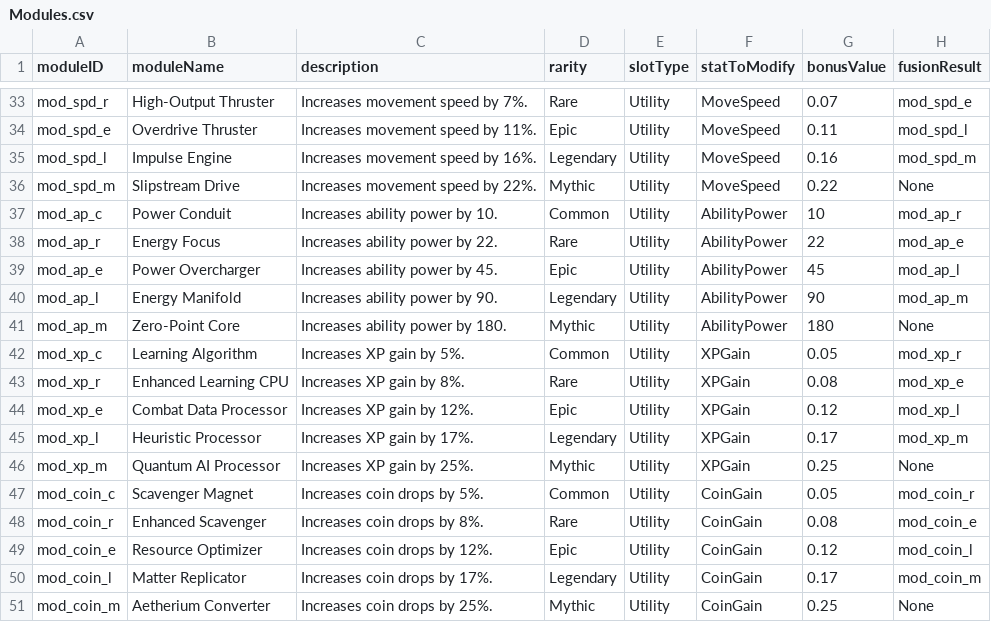
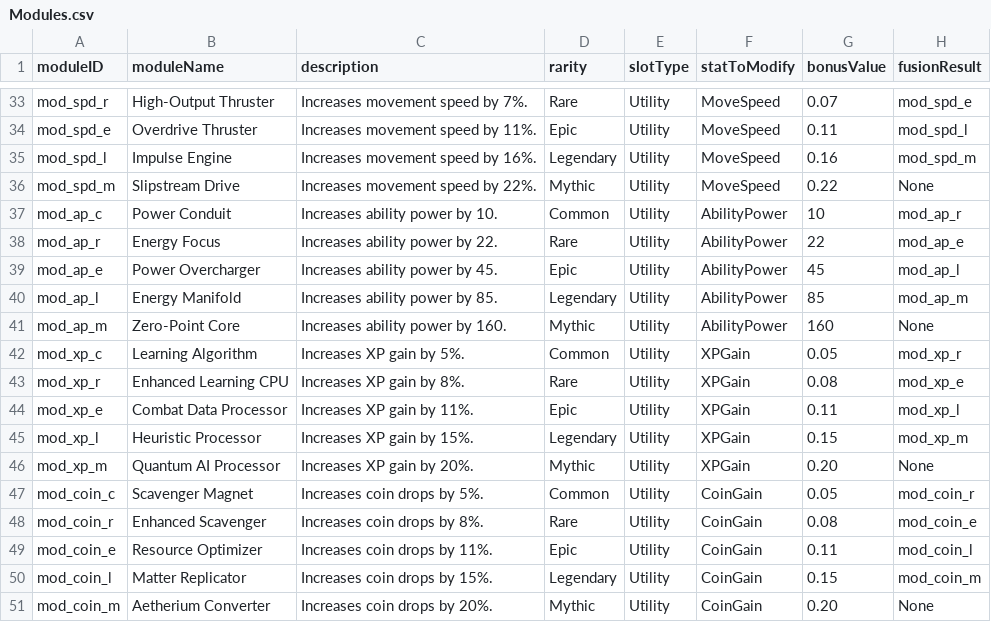
Before and after one commit to A7xTheRev/2D_New_Shooting_Game_Gemini, a CSV file: Assets/Data/Modules.csv, drawn as a sheet; only a part is shown, gaps mark what is left out; the diff covers the shown part only.

```diff
--- a/Assets/Data/Modules.csv
+++ b/Assets/Data/Modules.csv
@@ -39,13 +39,13 @@ mod_ap_r,Energy Focus,Increases ability power by 22.,Rare,Utility,AbilityPower,2
 mod_ap_e,Power Overcharger,Increases ability power by 45.,Epic,Utility,AbilityPower,45,mod_ap_l
-mod_ap_l,Energy Manifold,Increases ability power by 90.,Legendary,Utility,AbilityPower,90,mod_ap_m
-mod_ap_m,Zero-Point Core,Increases ability power by 180.,Mythic,Utility,AbilityPower,180,None
+mod_ap_l,Energy Manifold,Increases ability power by 85.,Legendary,Utility,AbilityPower,85,mod_ap_m
+mod_ap_m,Zero-Point Core,Increases ability power by 160.,Mythic,Utility,AbilityPower,160,None
 mod_xp_c,Learning Algorithm,Increases XP gain by 5%.,Common,Utility,XPGain,0.05,mod_xp_r
 mod_xp_r,Enhanced Learning CPU,Increases XP gain by 8%.,Rare,Utility,XPGain,0.08,mod_xp_e
-mod_xp_e,Combat Data Processor,Increases XP gain by 12%.,Epic,Utility,XPGain,0.12,mod_xp_l
-mod_xp_l,Heuristic Processor,Increases XP gain by 17%.,Legendary,Utility,XPGain,0.17,mod_xp_m
-mod_xp_m,Quantum AI Processor,Increases XP gain by 25%.,Mythic,Utility,XPGain,0.25,None
+mod_xp_e,Combat Data Processor,Increases XP gain by 11%.,Epic,Utility,XPGain,0.11,mod_xp_l
+mod_xp_l,Heuristic Processor,Increases XP gain by 15%.,Legendary,Utility,XPGain,0.15,mod_xp_m
+mod_xp_m,Quantum AI Processor,Increases XP gain by 20%.,Mythic,Utility,XPGain,0.20,None
 mod_coin_c,Scavenger Magnet,Increases coin drops by 5%.,Common,Utility,CoinGain,0.05,mod_coin_r
 mod_coin_r,Enhanced Scavenger,Increases coin drops by 8%.,Rare,Utility,CoinGain,0.08,mod_coin_e
-mod_coin_e,Resource Optimizer,Increases coin drops by 12%.,Epic,Utility,CoinGain,0.12,mod_coin_l
-mod_coin_l,Matter Replicator,Increases coin drops by 17%.,Legendary,Utility,CoinGain,0.17,mod_coin_m
-mod_coin_m,Aetherium Converter,Increases coin drops by 25%.,Mythic,Utility,CoinGain,0.25,None
+mod_coin_e,Resource Optimizer,Increases coin drops by 11%.,Epic,Utility,CoinGain,0.11,mod_coin_l
+mod_coin_l,Matter Replicator,Increases coin drops by 15%.,Legendary,Utility,CoinGain,0.15,mod_coin_m
+mod_coin_m,Aetherium Converter,Increases coin drops by 20%.,Mythic,Utility,CoinGain,0.20,None
```
Also changed, not shown: 28 edited cells elsewhere in this file, 43 other files.
